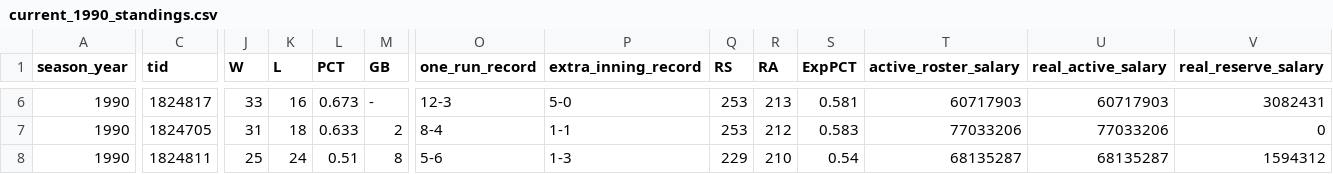
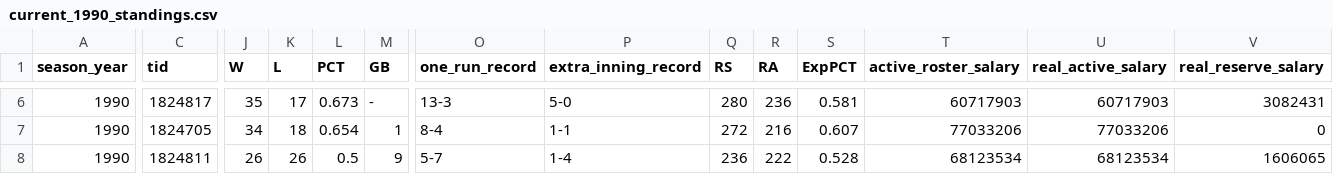
Before and after one commit to Chargingryno-wis/j4mfpl-history, a CSV file: current_1990_standings.csv, drawn as a sheet; only a part is shown, gaps mark what is left out; the diff covers the shown part only; the diff names each change by its address in the sheet, - before the commit and + after, or states it on an @@ line.

```diff
--- a/current_1990_standings.csv
+++ b/current_1990_standings.csv
-J6 (W): 33
+J6 (W): 35
-K6 (L): 16
+K6 (L): 17
-O6 (one_run_record): 12-3
+O6 (one_run_record): 13-3
-Q6 (RS): 253
+Q6 (RS): 280
-R6 (RA): 213
+R6 (RA): 236
-J7 (W): 31
+J7 (W): 34
-L7 (PCT): 0.633
+L7 (PCT): 0.654
-M7 (GB): 2
+M7 (GB): 1
-Q7 (RS): 253
+Q7 (RS): 272
-R7 (RA): 212
+R7 (RA): 216
-S7 (ExpPCT): 0.583
+S7 (ExpPCT): 0.607
-J8 (W): 25
+J8 (W): 26
-K8 (L): 24
+K8 (L): 26
-L8 (PCT): 0.51
+L8 (PCT): 0.5
-M8 (GB): 8
+M8 (GB): 9
-O8 (one_run_record): 5-6
+O8 (one_run_record): 5-7
-P8 (extra_inning_record): 1-3
+P8 (extra_inning_record): 1-4
-Q8 (RS): 229
+Q8 (RS): 236
-R8 (RA): 210
+R8 (RA): 222
-S8 (ExpPCT): 0.54
+S8 (ExpPCT): 0.528
-T8 (active_roster_salary): 68135287
+T8 (active_roster_salary): 68123534
-U8 (real_active_salary): 68135287
+U8 (real_active_salary): 68123534
-V8 (real_reserve_salary): 1594312
+V8 (real_reserve_salary): 1606065
```
Also changed, not shown: 170 edited cells elsewhere in this file, 2 other files.
